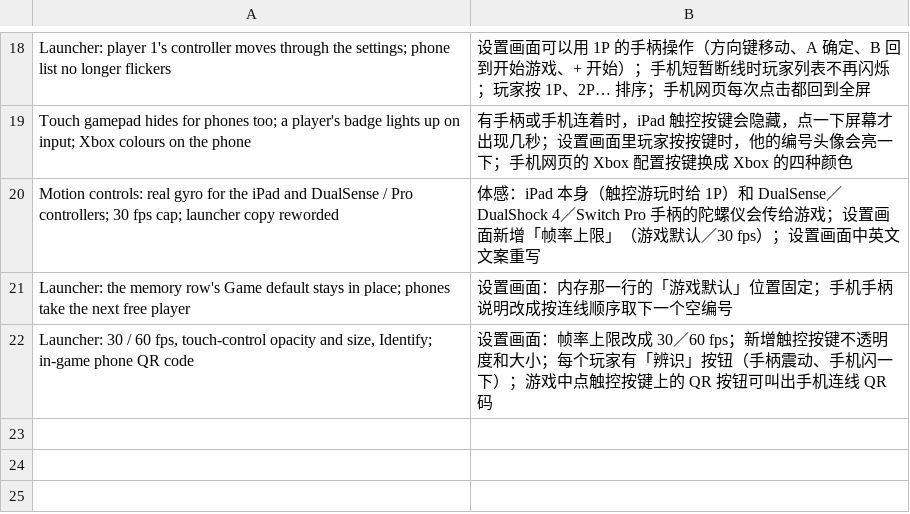
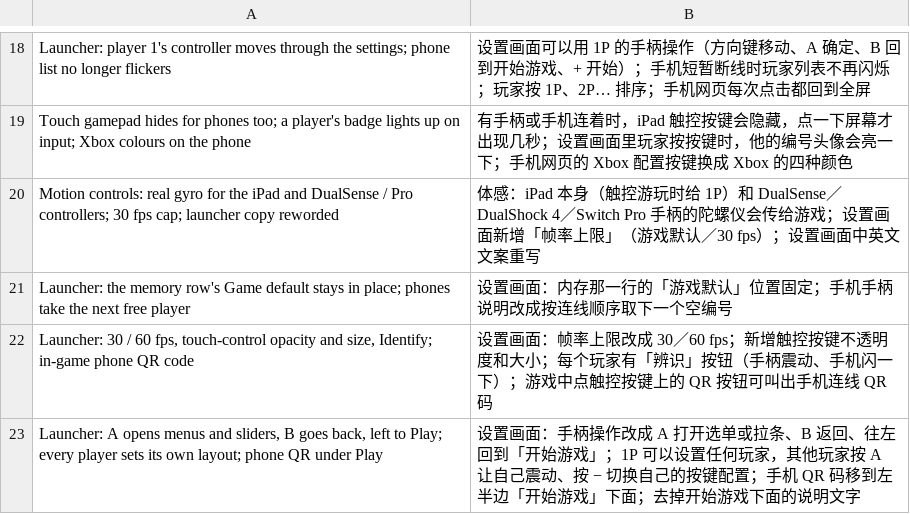
Before and after one commit to Mono0713/ns2ios-shell, a TSV file: .github/release-notes.zh.tsv, drawn as a sheet; only a part is shown, gaps mark what is left out.

```diff
--- a/.github/release-notes.zh.tsv
+++ b/.github/release-notes.zh.tsv
@@ -22 +22,2 @@ Launcher: the memory row's Game default stays in place; phones take the next fre
 Launcher: 30 / 60 fps, touch-control opacity and size, Identify; in-game phone QR code	设置画面：帧率上限改成 30／60 fps；新增触控按键不透明度和大小；每个玩家有「辨识」按钮（手柄震动、手机闪一下）；游戏中点触控按键上的 QR 按钮可叫出手机连线 QR 码
+Launcher: A opens menus and sliders, B goes back, left to Play; every player sets its own layout; phone QR under Play	设置画面：手柄操作改成 A 打开选单或拉条、B 返回、往左回到「开始游戏」；1P 可以设置任何玩家，其他玩家按 A 让自己震动、按 − 切换自己的按键配置；手机 QR 码移到左半边「开始游戏」下面；去掉开始游戏下面的说明文字
```
Also changed, not shown: 4 other files.
